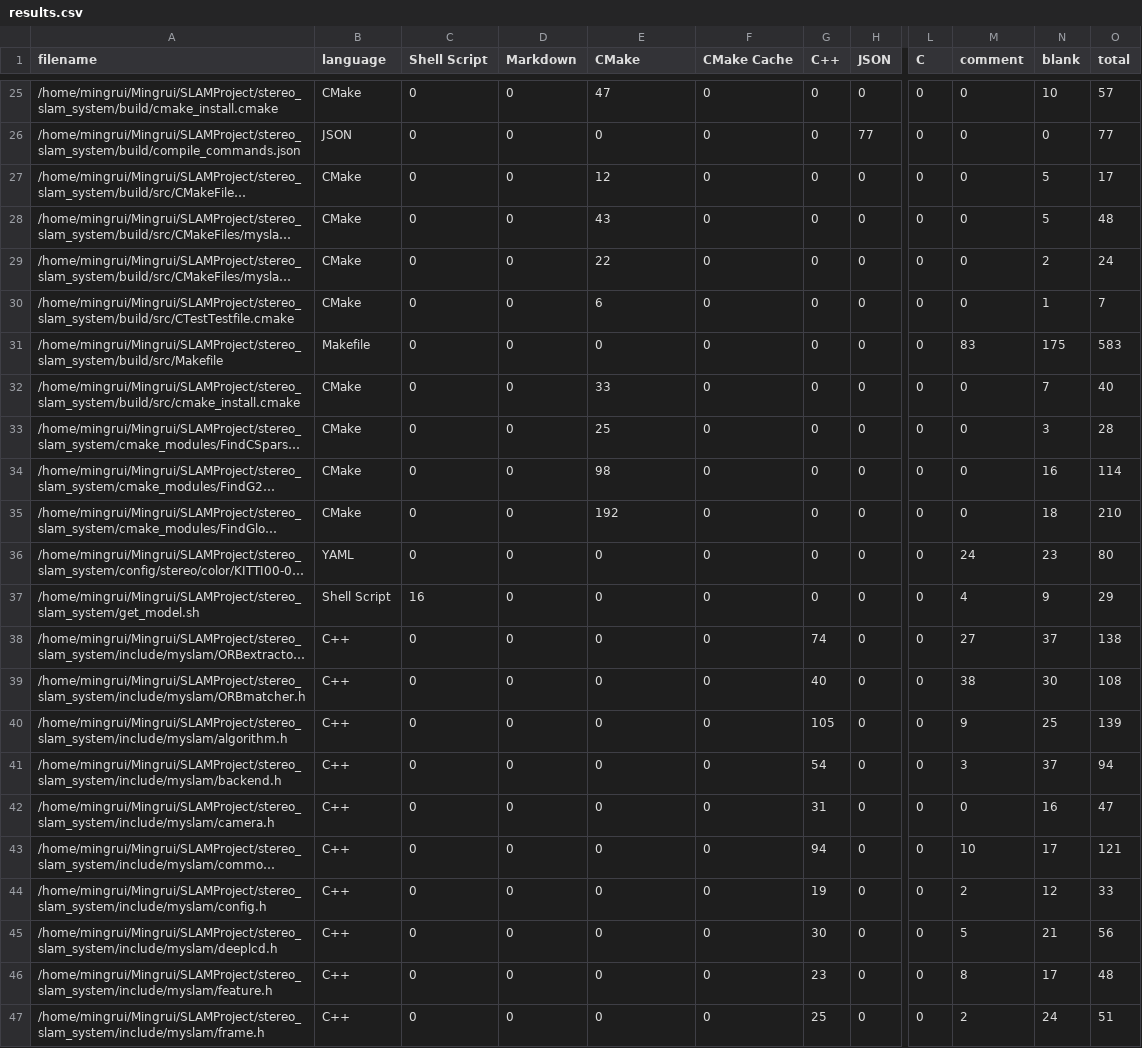
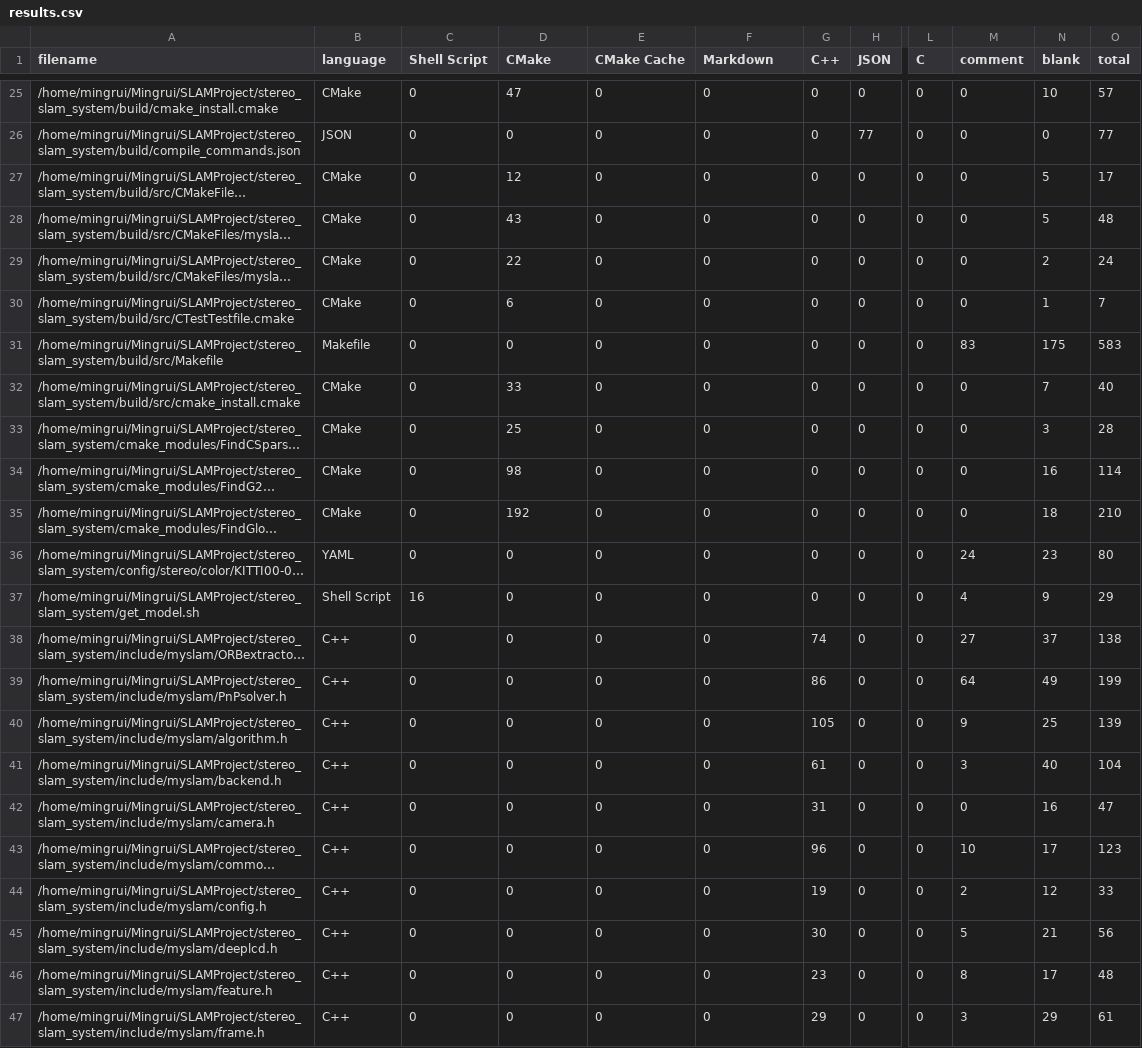
Before and after one commit to Mingrui-Yu/A-Simple-Stereo-SLAM-System-with-Deep-Loop-Closing, a CSV file: .VSCodeCounter/results.csv, drawn as a sheet; only a part is shown, gaps mark what is left out; long unchanged cells end in …; the diff covers the shown part only; the diff names each change by its address in the sheet, - before the commit and + after, or states it on an @@ line.

```diff
--- a/.VSCodeCounter/results.csv
+++ b/.VSCodeCounter/results.csv
-D1: Markdown
+D1: CMake
-E1: CMake
+E1: CMake Cache
-F1: CMake Cache
+F1: Markdown
-D25 (CMake): 0
+D25 (CMake): 47
-E25 (CMake Cache): 47
+E25 (CMake Cache): 0
-D27 (CMake): 0
+D27 (CMake): 12
-E27 (CMake Cache): 12
+E27 (CMake Cache): 0
-D28 (CMake): 0
+D28 (CMake): 43
-E28 (CMake Cache): 43
+E28 (CMake Cache): 0
-D29 (CMake): 0
+D29 (CMake): 22
-E29 (CMake Cache): 22
+E29 (CMake Cache): 0
-D30 (CMake): 0
+D30 (CMake): 6
-E30 (CMake Cache): 6
+E30 (CMake Cache): 0
-D32 (CMake): 0
+D32 (CMake): 33
-E32 (CMake Cache): 33
+E32 (CMake Cache): 0
-D33 (CMake): 0
+D33 (CMake): 25
-E33 (CMake Cache): 25
+E33 (CMake Cache): 0
-D34 (CMake): 0
+D34 (CMake): 98
-E34 (CMake Cache): 98
+E34 (CMake Cache): 0
-D35 (CMake): 0
+D35 (CMake): 192
-E35 (CMake Cache): 192
+E35 (CMake Cache): 0
-A39 (filename): /home/mingrui/Mingrui/SLAMProject/stereo_slam_system/include/myslam/ORBmatcher.h
+A39 (filename): /home/mingrui/Mingrui/SLAMProject/stereo_slam_system/include/myslam/PnPsolver.h
-G39 (C++): 40
+G39 (C++): 86
-M39 (comment): 38
+M39 (comment): 64
-N39 (blank): 30
+N39 (blank): 49
-O39 (total): 108
+O39 (total): 199
-G41 (C++): 54
+G41 (C++): 61
-N41 (blank): 37
+N41 (blank): 40
-O41 (total): 94
+O41 (total): 104
-G43 (C++): 94
+G43 (C++): 96
-O43 (total): 121
+O43 (total): 123
-G47 (C++): 25
+G47 (C++): 29
-M47 (comment): 2
+M47 (comment): 3
-N47 (blank): 24
+N47 (blank): 29
-O47 (total): 51
+O47 (total): 61
```
Also changed, not shown: 99 edited cells elsewhere in this file, 28 other files.
